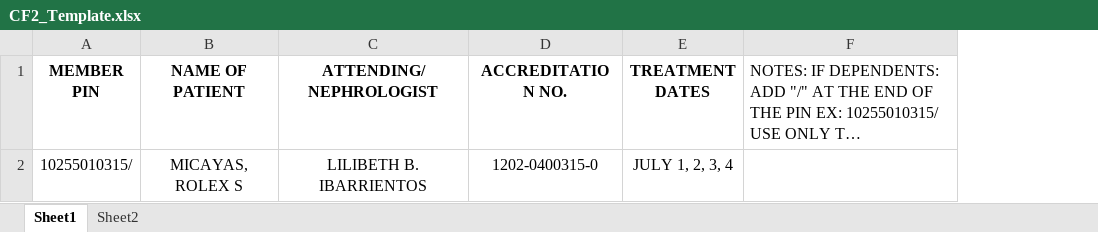
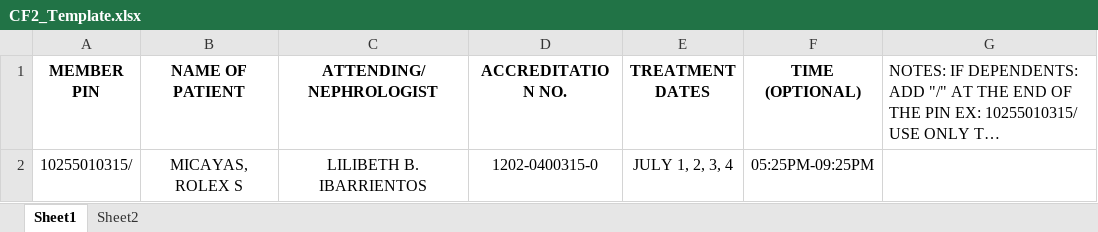
Before and after one commit to rgonzaga19/BeaconAutomation3, an Excel workbook: templates/CF2_Template.xlsx, sheet Sheet1, drawn as a sheet; long unchanged cells end in …; values as stored, in another font and other column widths than the file's, no borders; the diff names each change by its address in the sheet, - before the commit and + after, or states it on an @@ line.

Commit message:
fixed cf4 generate errors. added optional time in the templates for cf2

```diff
--- a/templates/CF2_Template.xlsx (sheet Sheet1)
+++ b/templates/CF2_Template.xlsx (sheet Sheet1)
+column F (TIME (OPTIONAL)), row 2: 05:25PM-09:25PM
```
Also changed, not shown: 17 other files.
